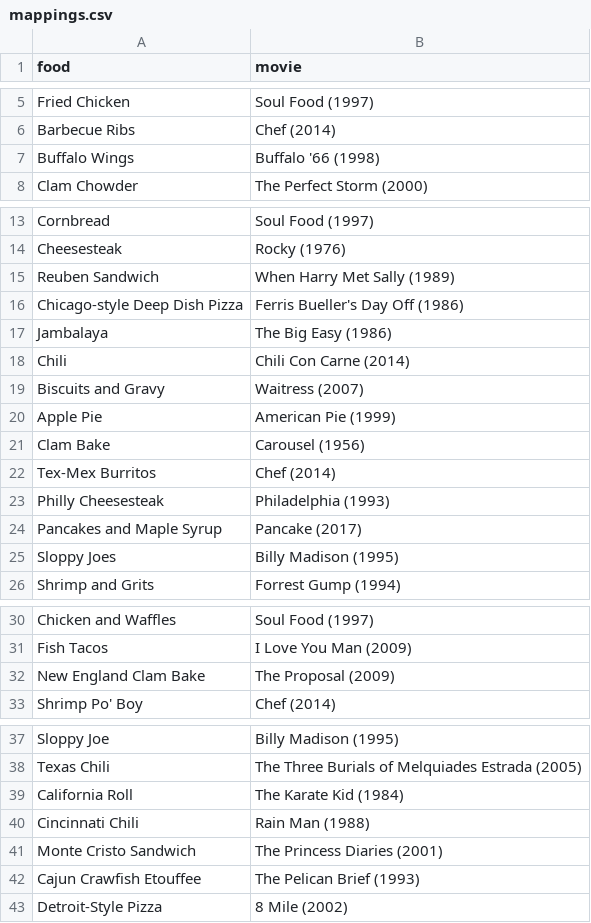
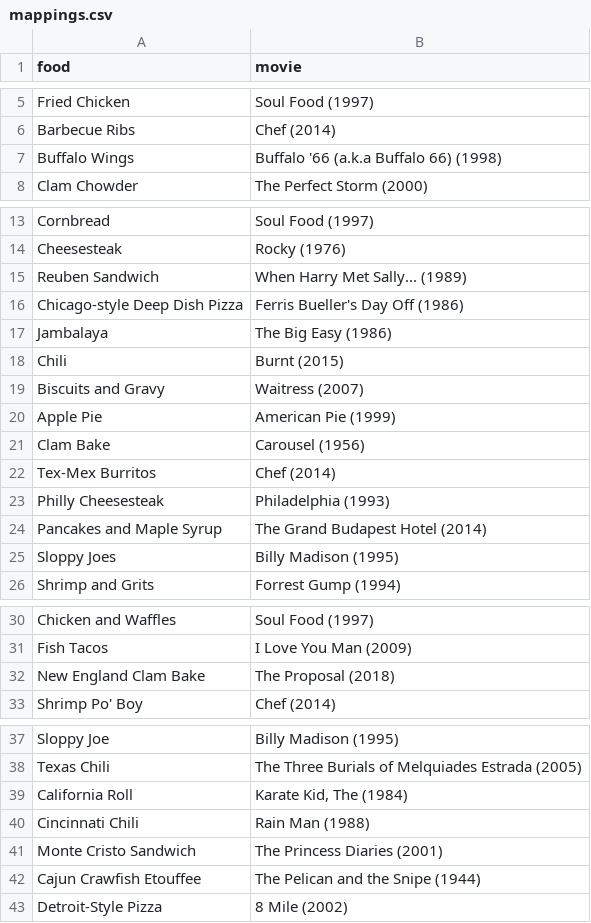
Before and after one commit to Cuchador/Grub2, a CSV file: mappings.csv, drawn as a sheet; only a part is shown, gaps mark what is left out.

Commit message:
Ensure food items in mappngs.csv appear in movies.csv

```diff
--- a/mappings.csv
+++ b/mappings.csv
@@ -6,3 +6,3 @@ Fried Chicken,Soul Food (1997)
 Barbecue Ribs,Chef (2014)
-Buffalo Wings,Buffalo '66 (1998)
+Buffalo Wings,Buffalo '66 (a.k.a Buffalo 66) (1998)
 Clam Chowder,The Perfect Storm (2000)
@@ -14,6 +14,6 @@ Cornbread,Soul Food (1997)
 Cheesesteak,Rocky (1976)
-Reuben Sandwich,When Harry Met Sally (1989)
+Reuben Sandwich,When Harry Met Sally... (1989)
 Chicago-style Deep Dish Pizza,Ferris Bueller's Day Off (1986)
 Jambalaya,The Big Easy (1986)
-Chili,Chili Con Carne (2014)
+Chili,Burnt (2015)
 Biscuits and Gravy,Waitress (2007)
@@ -23,3 +23,3 @@ Tex-Mex Burritos,Chef (2014)
 Philly Cheesesteak,Philadelphia (1993)
-Pancakes and Maple Syrup,Pancake (2017)
+Pancakes and Maple Syrup,The Grand Budapest Hotel (2014)
 Sloppy Joes,Billy Madison (1995)
@@ -31,3 +31,3 @@ Chicken and Waffles,Soul Food (1997)
 Fish Tacos,I Love You Man (2009)
-New England Clam Bake,The Proposal (2009)
+New England Clam Bake,The Proposal (2018)
 Shrimp Po' Boy,Chef (2014)
@@ -38,6 +38,6 @@ Sloppy Joe,Billy Madison (1995)
 Texas Chili,The Three Burials of Melquiades Estrada (2005)
-California Roll,The Karate Kid (1984)
+California Roll,"Karate Kid, The (1984)"
 Cincinnati Chili,Rain Man (1988)
 Monte Cristo Sandwich,The Princess Diaries (2001)
-Cajun Crawfish Etouffee,The Pelican Brief (1993)
+Cajun Crawfish Etouffee,The Pelican and the Snipe (1944)
 Detroit-Style Pizza,8 Mile (2002)
```
Also changed, not shown: 1 other file.
